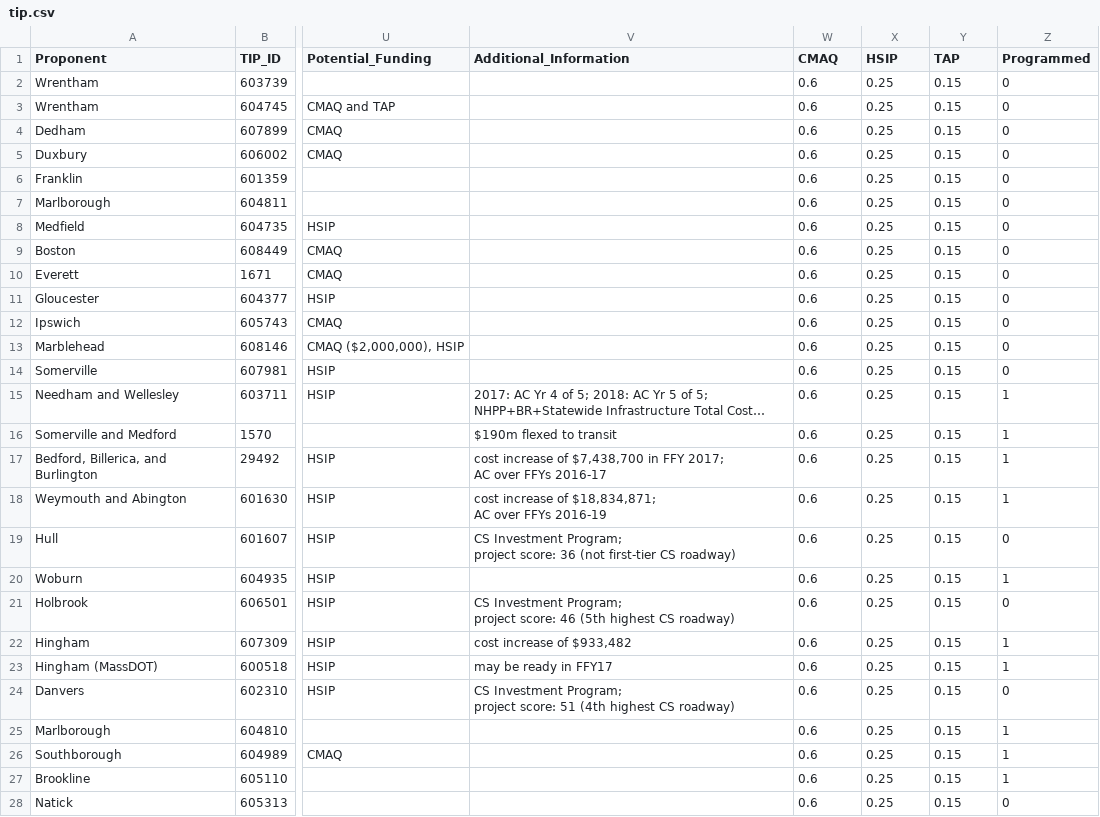
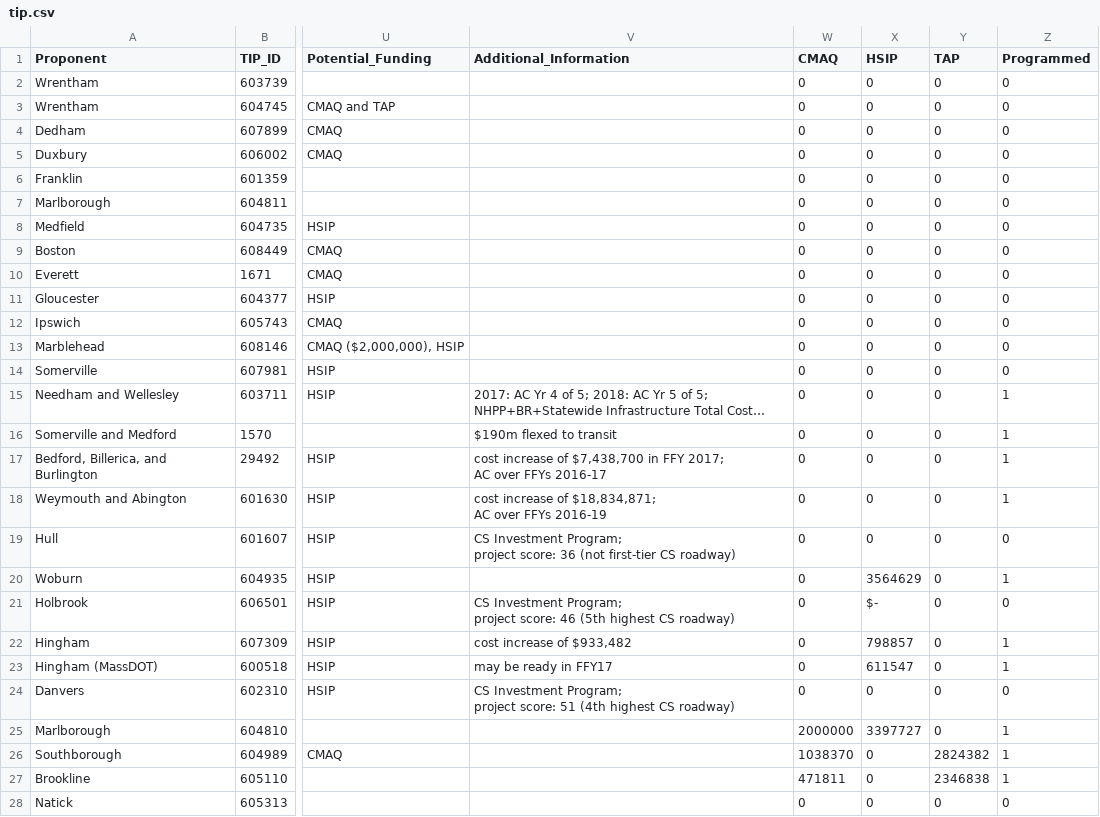
Before and after one commit to bzjin/TIP-Funding, a CSV file: tip.csv, drawn as a sheet; only a part is shown, gaps mark what is left out; long unchanged cells end in …; the diff covers the shown part only; the diff names each change by its address in the sheet, - before the commit and + after, or states it on an @@ line.

Commit message:
MULTIYEAR WORKS!!

```diff
--- a/tip.csv
+++ b/tip.csv
-W2:W24 (CMAQ): 0.6
+W2:W24 (CMAQ): 0
-X2:X19 (HSIP): 0.25
+X2:X19 (HSIP): 0
-Y2:Y25 (TAP): 0.15
+Y2:Y25 (TAP): 0
-X20 (HSIP): 0.25
+X20 (HSIP): 3564629
-X21 (HSIP): 0.25
+X21 (HSIP): $-
-X22 (HSIP): 0.25
+X22 (HSIP): 798857
-X23 (HSIP): 0.25
+X23 (HSIP): 611547
-X24 (HSIP): 0.25
+X24 (HSIP): 0
-W25 (CMAQ): 0.6
+W25 (CMAQ): 2000000
-X25 (HSIP): 0.25
+X25 (HSIP): 3397727
-W26 (CMAQ): 0.6
+W26 (CMAQ): 1038370
-X26:X28 (HSIP): 0.25
+X26:X28 (HSIP): 0
-Y26 (TAP): 0.15
+Y26 (TAP): 2824382
-W27 (CMAQ): 0.6
+W27 (CMAQ): 471811
-Y27 (TAP): 0.15
+Y27 (TAP): 2346838
-W28 (CMAQ): 0.6
+W28 (CMAQ): 0
-Y28 (TAP): 0.15
+Y28 (TAP): 0
```
Also changed, not shown: 75 edited cells elsewhere in this file, 1 other file.
